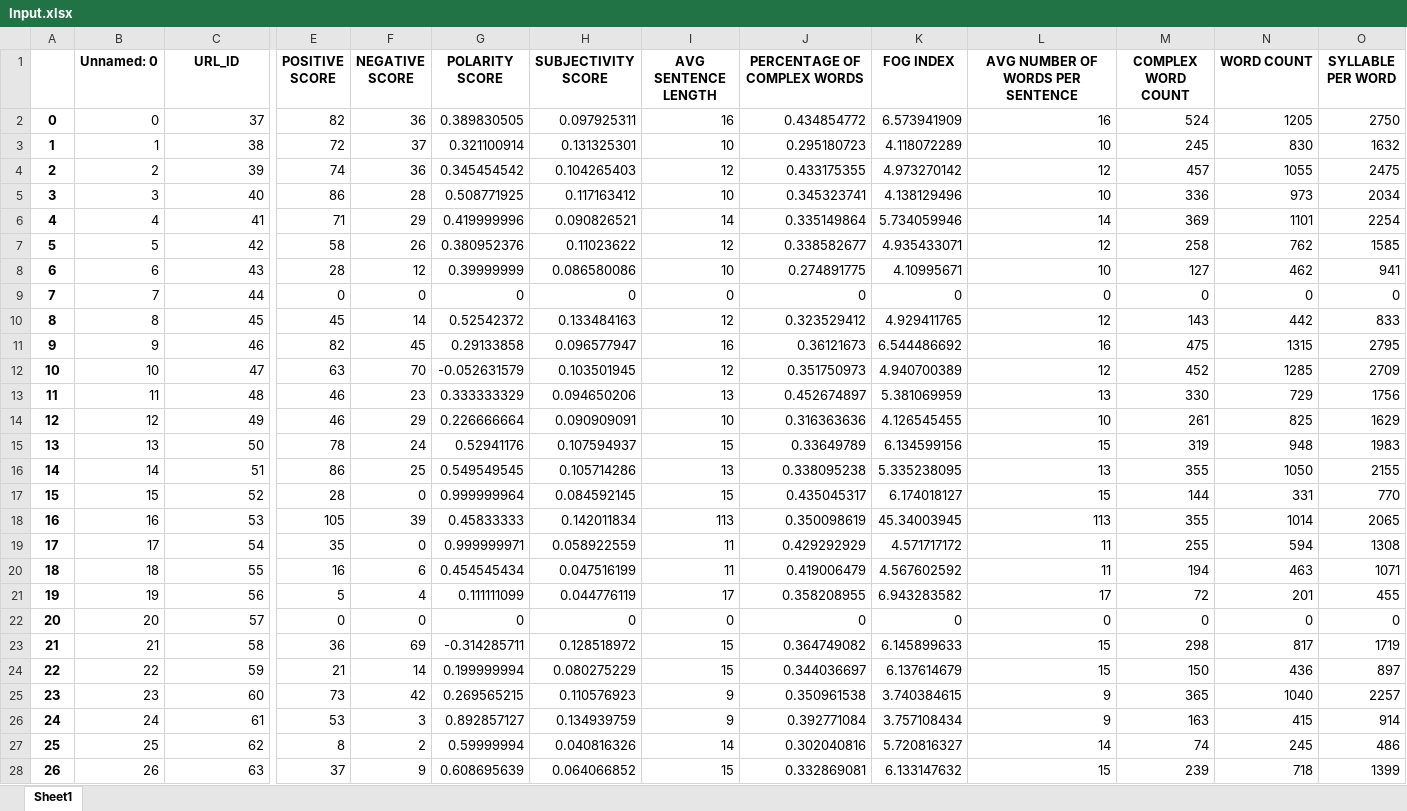
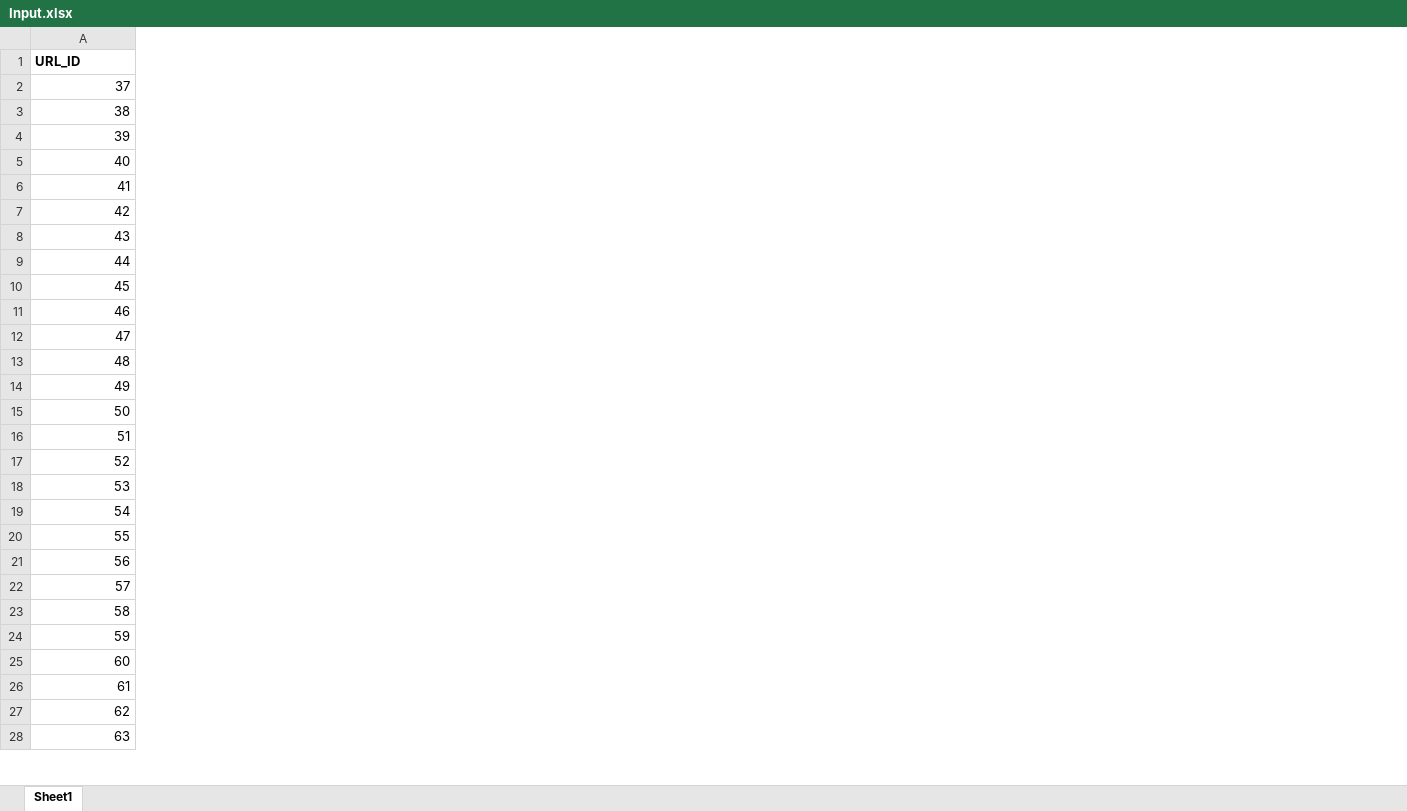
Before and after one commit to rajani-ranjan/bkack-coffer, an Excel workbook: Input.xlsx, sheet Sheet1, drawn as a sheet; only a part is shown, gaps mark what is left out; values as stored, in another font and other column widths than the file's, no borders; charts and pictures not drawn; removed rows and columns are numbered as before the commit, all else as after; the diff covers the shown part only; the diff names each change by its address in the sheet, - before the commit and + after, or states it on an @@ line.

```diff
--- a/Input.xlsx (sheet Sheet1)
+++ b/Input.xlsx (sheet Sheet1)
-column A, rows 2-28: 0 | 1 | 2 | 3 | 4 | 5 | 6 | 7 | 8 | 9 | 10 | 11 | 12 | 13 | 14 | 15 | 16 | 17 | 18 | 19 | 20 | 21 | 22 | 23 | 24 | 25 | 26
-column B (Unnamed: 0), rows 2-28: 0 | 1 | 2 | 3 | 4 | 5 | 6 | 7 | 8 | 9 | 10 | 11 | 12 | 13 | 14 | 15 | 16 | 17 | 18 | 19 | 20 | 21 | 22 | 23 | 24 | 25 | 26
-column E (POSITIVE SCORE), rows 2-28: 82 | 72 | 74 | 86 | 71 | 58 | 28 | 0 | 45 | 82 | 63 | 46 | 46 | 78 | 86 | 28 | 105 | 35 | 16 | 5 | 0 | 36 | 21 | 73 | 53 | 8 | 37
-column F (NEGATIVE SCORE), rows 2-28: 36 | 37 | 36 | 28 | 29 | 26 | 12 | 0 | 14 | 45 | 70 | 23 | 29 | 24 | 25 | 0 | 39 | 0 | 6 | 4 | 0 | 69 | 14 | 42 | 3 | 2 | 9
-column G (POLARITY SCORE), rows 2-28: 0.389830505 | 0.321100914 | 0.345454542 | 0.508771925 | 0.419999996 | 0.380952376 | 0.39999999 | 0 | 0.52542372 | 0.29133858 | -0.052631579 | 0.333333329 | 0.226666664 | 0.52941176 | 0.549549545 | 0.999999964 | 0.45833333 | 0.999999971 | 0.454545434 | 0.111111099 | 0 | -0.314285711 | 0.199999994 | 0.269565215 | 0.892857127 | 0.59999994 | 0.608695639
-column H (SUBJECTIVITY SCORE), rows 2-28: 0.097925311 | 0.131325301 | 0.104265403 | 0.117163412 | 0.090826521 | 0.11023622 | 0.086580086 | 0 | 0.133484163 | 0.096577947 | 0.103501945 | 0.094650206 | 0.090909091 | 0.107594937 | 0.105714286 | 0.084592145 | 0.142011834 | 0.058922559 | 0.047516199 | 0.044776119 | 0 | 0.128518972 | 0.080275229 | 0.110576923 | 0.134939759 | 0.040816326 | 0.064066852
-column I (AVG SENTENCE LENGTH), rows 2-28: 16 | 10 | 12 | 10 | 14 | 12 | 10 | 0 | 12 | 16 | 12 | 13 | 10 | 15 | 13 | 15 | 113 | 11 | 11 | 17 | 0 | 15 | 15 | 9 | 9 | 14 | 15
-column J (PERCENTAGE OF COMPLEX WORDS), rows 2-28: 0.434854772 | 0.295180723 | 0.433175355 | 0.345323741 | 0.335149864 | 0.338582677 | 0.274891775 | 0 | 0.323529412 | 0.36121673 | 0.351750973 | 0.452674897 | 0.316363636 | 0.33649789 | 0.338095238 | 0.435045317 | 0.350098619 | 0.429292929 | 0.419006479 | 0.358208955 | 0 | 0.364749082 | 0.344036697 | 0.350961538 | 0.392771084 | 0.302040816 | 0.332869081
-column K (FOG INDEX), rows 2-28: 6.573941909 | 4.118072289 | 4.973270142 | 4.138129496 | 5.734059946 | 4.935433071 | 4.10995671 | 0 | 4.929411765 | 6.544486692 | 4.940700389 | 5.381069959 | 4.126545455 | 6.134599156 | 5.335238095 | 6.174018127 | 45.34003945 | 4.571717172 | 4.567602592 | 6.943283582 | 0 | 6.145899633 | 6.137614679 | 3.740384615 | 3.757108434 | 5.720816327 | 6.133147632
-column L (AVG NUMBER OF WORDS PER SENTENCE), rows 2-28: 16 | 10 | 12 | 10 | 14 | 12 | 10 | 0 | 12 | 16 | 12 | 13 | 10 | 15 | 13 | 15 | 113 | 11 | 11 | 17 | 0 | 15 | 15 | 9 | 9 | 14 | 15
-column M (COMPLEX WORD COUNT), rows 2-28: 524 | 245 | 457 | 336 | 369 | 258 | 127 | 0 | 143 | 475 | 452 | 330 | 261 | 319 | 355 | 144 | 355 | 255 | 194 | 72 | 0 | 298 | 150 | 365 | 163 | 74 | 239
-column N (WORD COUNT), rows 2-28: 1205 | 830 | 1055 | 973 | 1101 | 762 | 462 | 0 | 442 | 1315 | 1285 | 729 | 825 | 948 | 1050 | 331 | 1014 | 594 | 463 | 201 | 0 | 817 | 436 | 1040 | 415 | 245 | 718
-column O (SYLLABLE PER WORD), rows 2-28: 2750 | 1632 | 2475 | 2034 | 2254 | 1585 | 941 | 0 | 833 | 2795 | 2709 | 1756 | 1629 | 1983 | 2155 | 770 | 2065 | 1308 | 1071 | 455 | 0 | 1719 | 897 | 2257 | 914 | 486 | 1399
-A1 alignment: center
+A1 alignment: left
```
Also changed, not shown: 2 removed columns and cell formats elsewhere in this sheet, charts or pictures, 2 other files.
